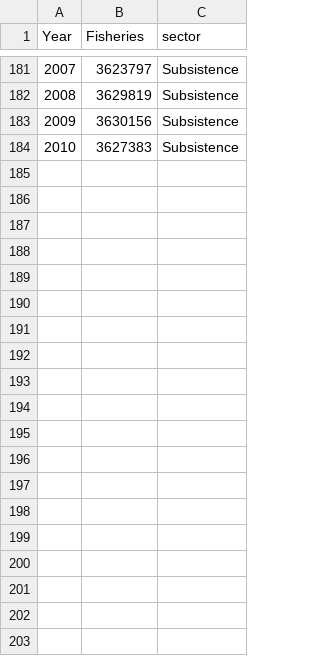
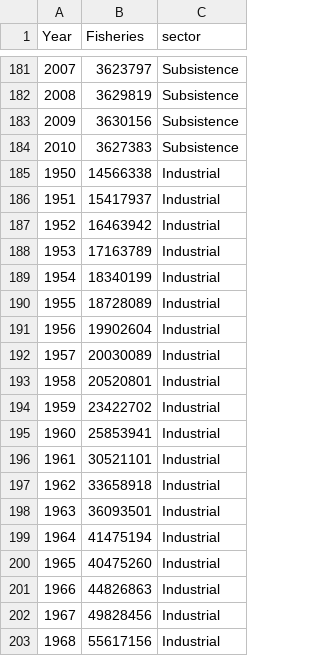
Before and after one commit to mariananjos/FishViz, a CSV file: fishdata_sector_column.csv, drawn as a sheet; only a part is shown, gaps mark what is left out; the diff covers the shown part only; the diff names each change by its address in the sheet, - before the commit and + after, or states it on an @@ line.

Commit message:
Add files via upload

```diff
--- a/fishdata_sector_column.csv
+++ b/fishdata_sector_column.csv
+row 185: 1950 | 14566338 | Industrial
+row 186: 1951 | 15417937 | Industrial
+row 187: 1952 | 16463942 | Industrial
+row 188: 1953 | 17163789 | Industrial
+row 189: 1954 | 18340199 | Industrial
+row 190: 1955 | 18728089 | Industrial
+row 191: 1956 | 19902604 | Industrial
+row 192: 1957 | 20030089 | Industrial
+row 193: 1958 | 20520801 | Industrial
+row 194: 1959 | 23422702 | Industrial
+row 195: 1960 | 25853941 | Industrial
+row 196: 1961 | 30521101 | Industrial
+row 197: 1962 | 33658918 | Industrial
+row 198: 1963 | 36093501 | Industrial
+row 199: 1964 | 41475194 | Industrial
+row 200: 1965 | 40475260 | Industrial
+row 201: 1966 | 44826863 | Industrial
+row 202: 1967 | 49828456 | Industrial
+row 203: 1968 | 55617156 | Industrial
```
Also changed, not shown: 42 added rows elsewhere in this file.
